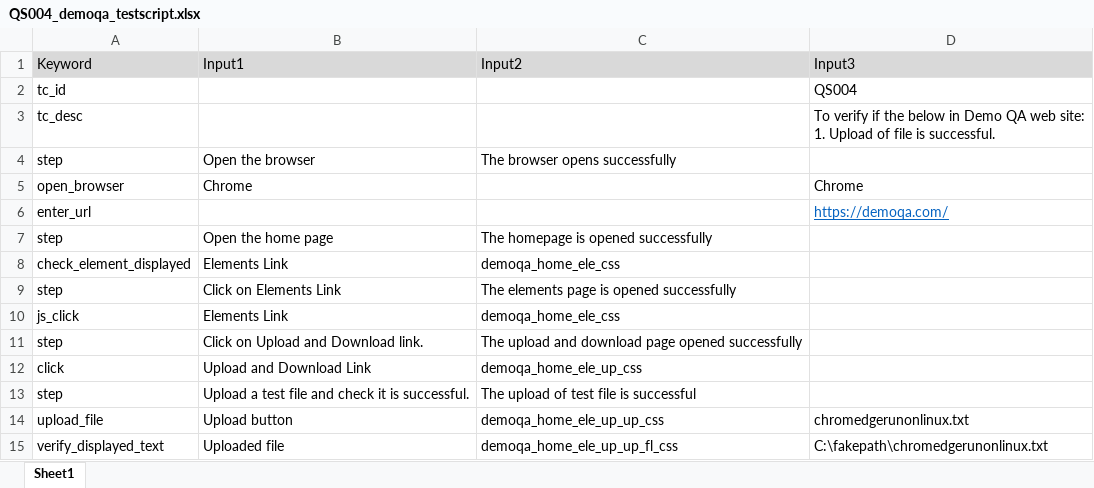
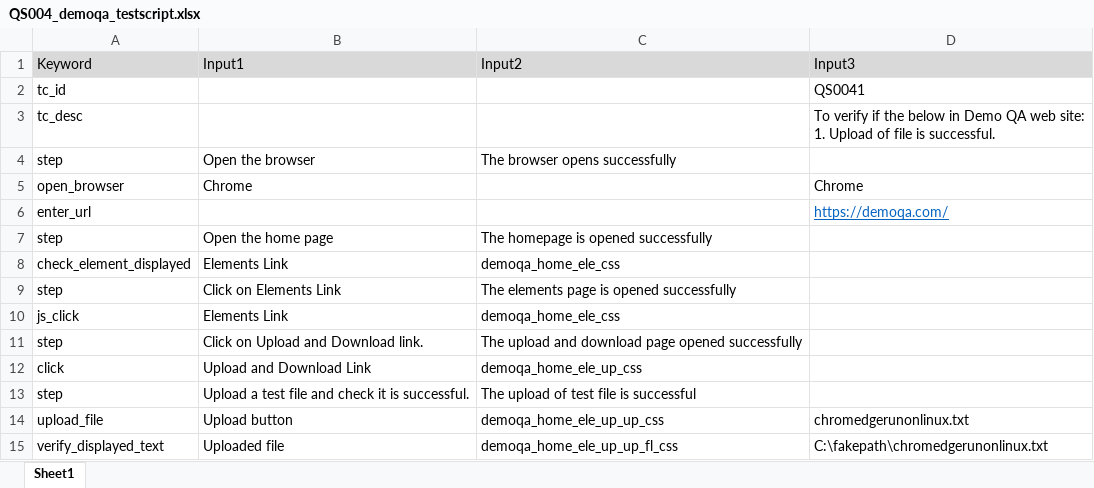
Before and after one commit to theautomationtester99/web_automation_htmltopdf, an Excel workbook: test_scripts/edge/QS004_demoqa_testscript.xlsx, sheet Sheet1, drawn as a sheet; values as stored, in another font and other column widths than the file's, no borders; the diff names each change by its address in the sheet, - before the commit and + after, or states it on an @@ line.

```diff
--- a/test_scripts/edge/QS004_demoqa_testscript.xlsx (sheet Sheet1)
+++ b/test_scripts/edge/QS004_demoqa_testscript.xlsx (sheet Sheet1)
-D2 (Input3): QS004
+D2 (Input3): QS0041
```
Also changed, not shown: test_scripts/edge/QS002_testscript.xlsx, 51 other files.
